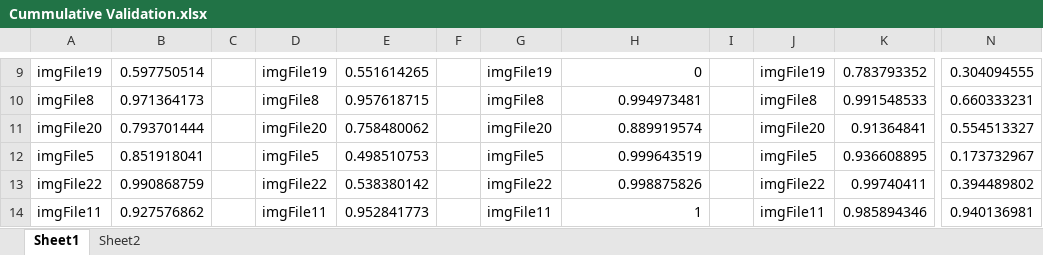
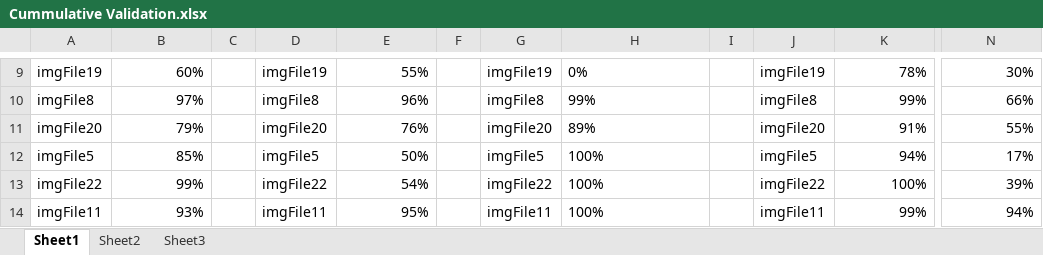
Before and after one commit to lucadellasantina/FollicleFinder, an Excel workbook: Testing Materials/Cummulative Validation.xlsx, sheet Sheet1, drawn as a sheet; only a part is shown, gaps mark what is left out; values as stored, in another font and other column widths than the file's, no borders; charts and pictures not drawn; the diff covers the shown part only; the diff names each change by its address in the sheet, - before the commit and + after, or states it on an @@ line.

```diff
--- a/Testing Materials/Cummulative Validation.xlsx (sheet Sheet1)
+++ b/Testing Materials/Cummulative Validation.xlsx (sheet Sheet1)
+sheet tab: Sheet3
-B9: 0.597750514
+B9: 60%
-E9: 0.551614265
+E9: 55%
-H9:H14 alignment: right
+H9:H14 alignment: left
-H9: 0
+H9: 0%
-K9: 0.783793352
+K9: 78%
-N9: 0.304094555
+N9: 30%
-B10: 0.971364173
+B10: 97%
-E10: 0.957618715
+E10: 96%
-H10: 0.994973481
+H10: 99%
-K10: 0.991548533
+K10: 99%
-N10: 0.660333231
+N10: 66%
-B11: 0.793701444
+B11: 79%
-E11: 0.758480062
+E11: 76%
-H11: 0.889919574
+H11: 89%
-K11: 0.91364841
+K11: 91%
-N11: 0.554513327
+N11: 55%
-B12: 0.851918041
+B12: 85%
-E12: 0.498510753
+E12: 50%
-H12: 0.999643519
+H12: 100%
-K12: 0.936608895
+K12: 94%
-N12: 0.173732967
+N12: 17%
-B13: 0.990868759
+B13: 99%
-E13: 0.538380142
+E13: 54%
-H13: 0.998875826
+H13: 100%
-K13: 0.99740411
+K13: 100%
-N13: 0.394489802
+N13: 39%
-B14: 0.927576862
+B14: 93%
-E14: 0.952841773
+E14: 95%
-H14: 1
+H14: 100%
-K14: 0.985894346
+K14: 99%
-N14: 0.940136981
+N14: 94%
```
Also changed, not shown: 6 added rows, 2 removed rows, 70 edited cells and cell formats elsewhere in this sheet, charts or pictures, 7 other files.
